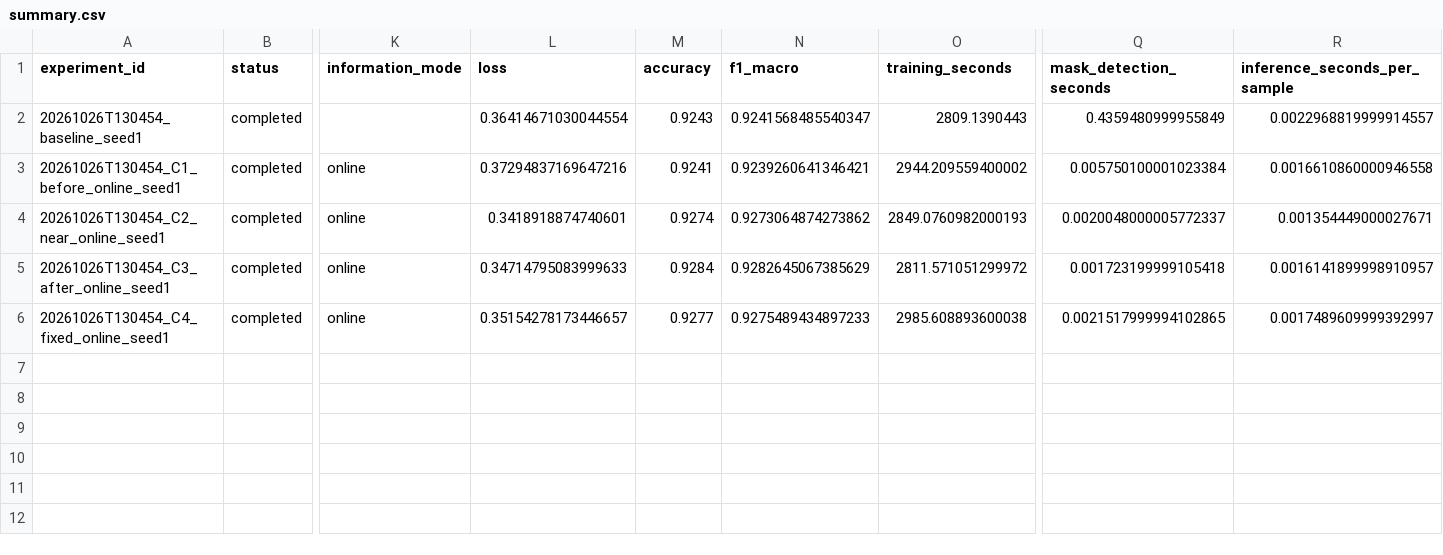
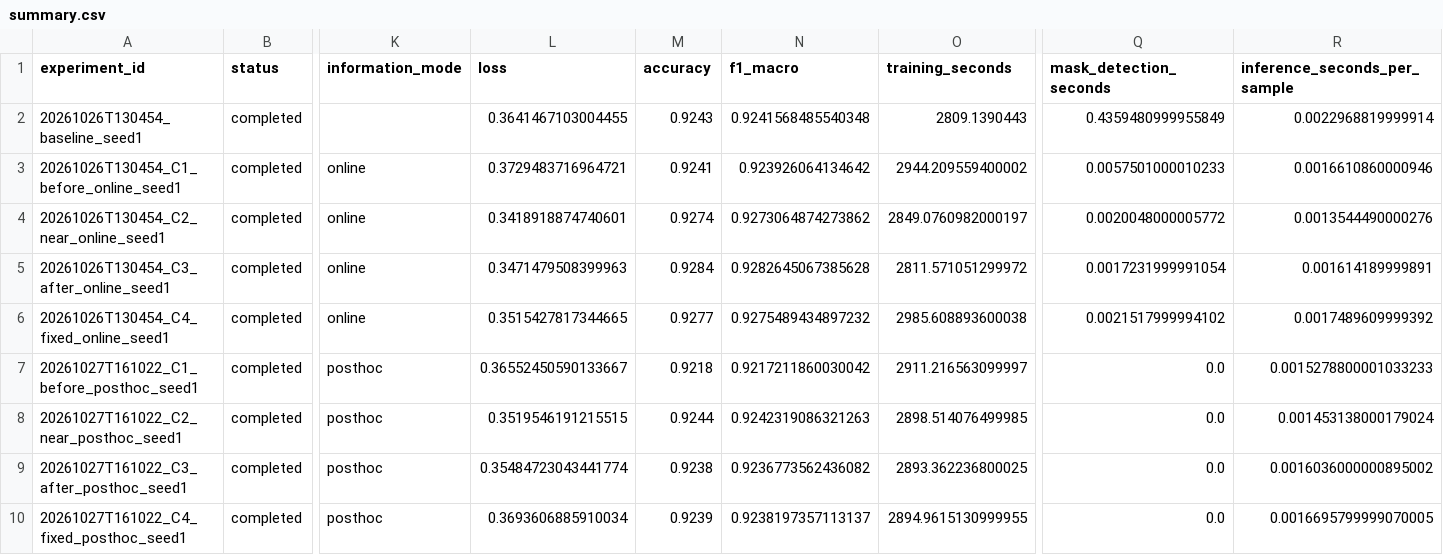
Before and after one commit to takurinchi/earlybird-ts-research, a CSV file: outputs/results/online_c4_20261026/summary.csv, drawn as a sheet; only a part is shown, gaps mark what is left out; rows hold the shown columns only; the diff names each change by its address in the sheet, - before the commit and + after, or states it on an @@ line.

```diff
--- a/outputs/results/online_c4_20261026/summary.csv
+++ b/outputs/results/online_c4_20261026/summary.csv
-L2 (loss): 0.36414671030044554
+L2 (loss): 0.3641467103004455
-N2 (f1_macro): 0.9241568485540347
+N2 (f1_macro): 0.9241568485540348
-R2 (inference_seconds_per_sample): 0.0022968819999914557
+R2 (inference_seconds_per_sample): 0.0022968819999914
-L3 (loss): 0.37294837169647216
+L3 (loss): 0.3729483716964721
-N3 (f1_macro): 0.9239260641346421
+N3 (f1_macro): 0.923926064134642
-Q3 (mask_detection_seconds): 0.005750100001023384
+Q3 (mask_detection_seconds): 0.0057501000010233
-R3 (inference_seconds_per_sample): 0.0016610860000946558
+R3 (inference_seconds_per_sample): 0.0016610860000946
-O4 (training_seconds): 2849.0760982000193
+O4 (training_seconds): 2849.0760982000197
-Q4 (mask_detection_seconds): 0.0020048000005772337
+Q4 (mask_detection_seconds): 0.0020048000005772
-R4 (inference_seconds_per_sample): 0.001354449000027671
+R4 (inference_seconds_per_sample): 0.0013544490000276
-L5 (loss): 0.34714795083999633
+L5 (loss): 0.3471479508399963
-N5 (f1_macro): 0.9282645067385629
+N5 (f1_macro): 0.9282645067385628
-Q5 (mask_detection_seconds): 0.001723199999105418
+Q5 (mask_detection_seconds): 0.0017231999991054
-R5 (inference_seconds_per_sample): 0.0016141899998910957
+R5 (inference_seconds_per_sample): 0.001614189999891
-L6 (loss): 0.35154278173446657
+L6 (loss): 0.3515427817344665
-N6 (f1_macro): 0.9275489434897233
+N6 (f1_macro): 0.9275489434897232
-Q6 (mask_detection_seconds): 0.0021517999994102865
+Q6 (mask_detection_seconds): 0.0021517999994102
-R6 (inference_seconds_per_sample): 0.0017489609999392997
+R6 (inference_seconds_per_sample): 0.0017489609999392
+row 7: 20261027T161022_C1_before_posthoc_seed1 | completed | posthoc | 0.36552450590133667 | 0.9218 | 0.9217211860030042 | 2911.216563099997 | 0.0 | 0.0015278800001033233
+row 8: 20261027T161022_C2_near_posthoc_seed1 | completed | posthoc | 0.3519546191215515 | 0.9244 | 0.9242319086321263 | 2898.514076499985 | 0.0 | 0.001453138000179024
+row 9: 20261027T161022_C3_after_posthoc_seed1 | completed | posthoc | 0.35484723043441774 | 0.9238 | 0.9236773562436082 | 2893.362236800025 | 0.0 | 0.0016036000000895002
+row 10: 20261027T161022_C4_fixed_posthoc_seed1 | completed | posthoc | 0.3693606885910034 | 0.9239 | 0.9238197357113137 | 2894.9615130999955 | 0.0 | 0.0016695799999070005
```
Also changed, not shown: 34 other files.
